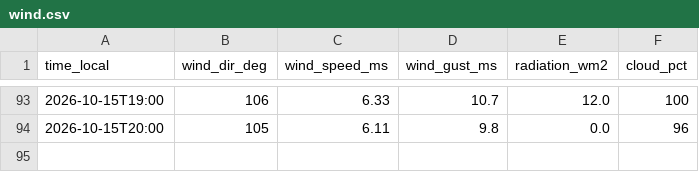
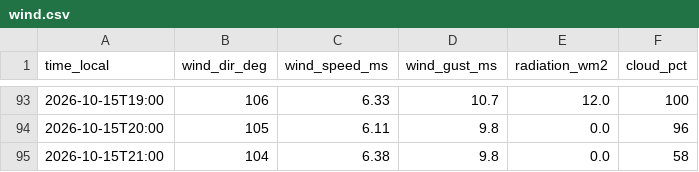
Before and after one commit to sanainwest-sudo/atyrau-air, a CSV file: data/wind.csv, drawn as a sheet; only a part is shown, gaps mark what is left out.

```diff
--- a/data/wind.csv
+++ b/data/wind.csv
@@ -94 +94,2 @@
 2026-10-15T20:00,105,6.11,9.8,0.0,96
+2026-10-15T21:00,104,6.38,9.8,0.0,58
```
Also changed, not shown: data/kgm.csv, 1 other file.
